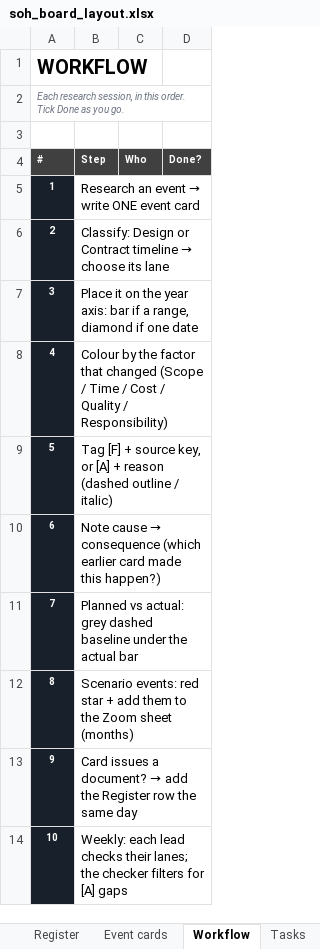
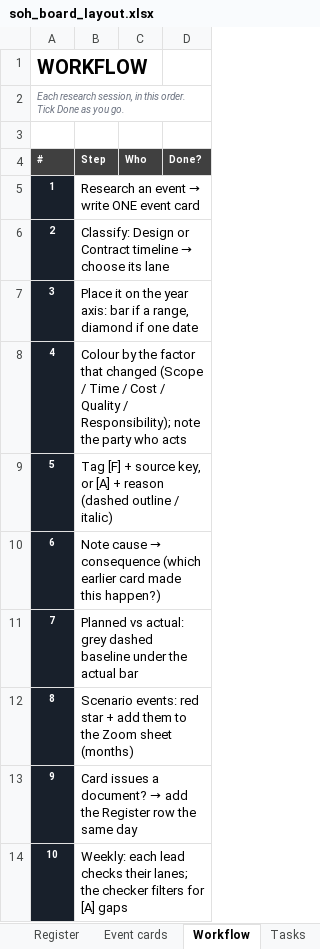
Before and after one commit to feangkan/PP1_tools, an Excel workbook: 05-diagrams/assessment-3/programme/soh_board_layout.xlsx, sheet Workflow, drawn as a sheet; values as stored, in another font and other column widths than the file's, no borders; conditional formats not drawn; the diff names each change by its address in the sheet, - before the commit and + after, or states it on an @@ line.

```diff
--- a/05-diagrams/assessment-3/programme/soh_board_layout.xlsx (sheet Workflow)
+++ b/05-diagrams/assessment-3/programme/soh_board_layout.xlsx (sheet Workflow)
-B8 (Step): …Quality / Responsibility)
+B8 (Step): …Quality / Responsibility); note the party who acts
```
Also changed, not shown: sheet Event cards, sheet Timeline, sheet Cover, sheet Events (data), other sheet tabs, 05-diagrams/assessment-3/programme/soh_board_template.xlsx, 4 other files.
